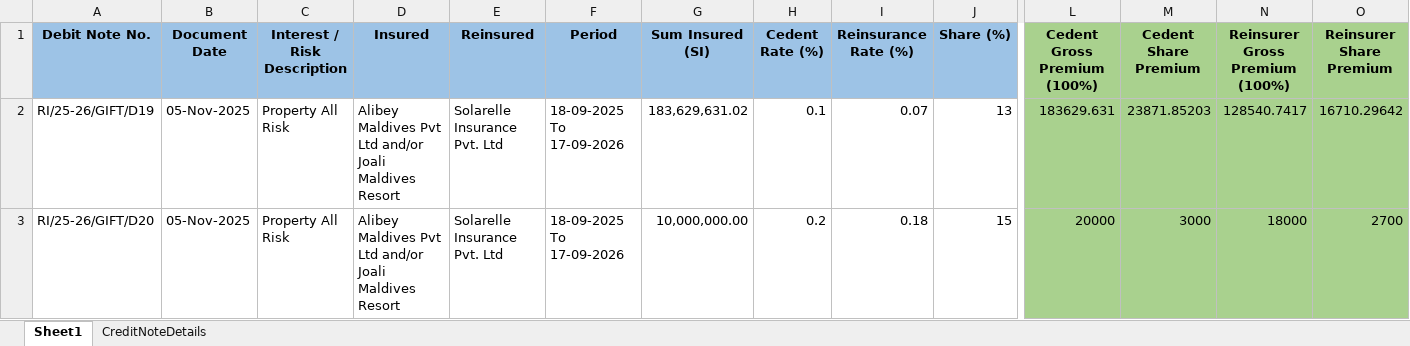
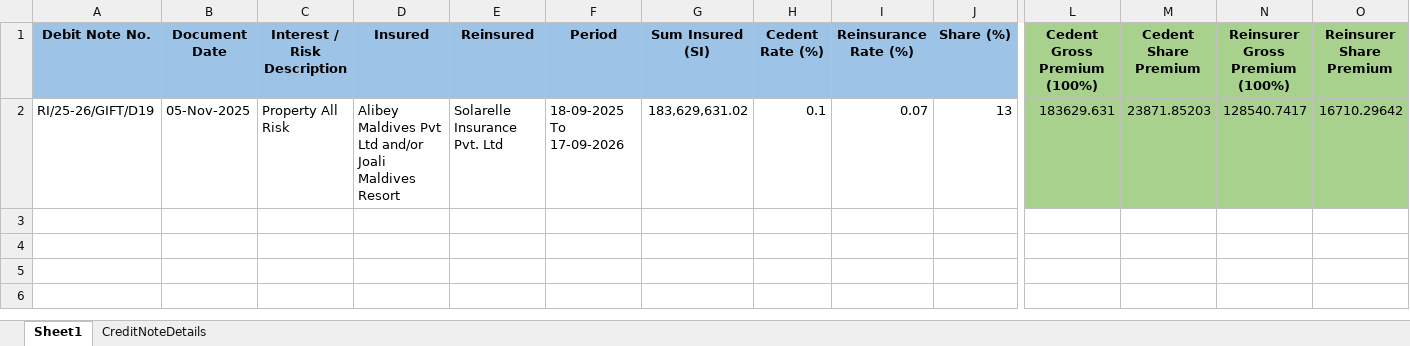
Before and after one commit to Programmer-Jagadish/DebitCreditNoteForReinsurance, an Excel workbook: src/main/resources/DebitNoteCalculations.xlsx, sheet Sheet1, drawn as a sheet; only a part is shown, gaps mark what is left out; values as stored, in another font and other column widths than the file's, no borders; rows hold the shown columns only; the diff names each change by its address in the sheet, - before the commit and + after, or states it on an @@ line.

```diff
--- a/src/main/resources/DebitNoteCalculations.xlsx (sheet Sheet1)
+++ b/src/main/resources/DebitNoteCalculations.xlsx (sheet Sheet1)
-row 3: RI/25-26/GIFT/D20 | 05-Nov-2025 | Property All Risk | Alibey Maldives Pvt Ltd and/or Joali Maldives Resort | Solarelle Insurance Pvt. Ltd | 18-09-2025 To 17-09-2026 | 10,000,000.00 | 0.2 | 0.18 | 15 | 20000 | 3000 | 18000 | 2700
```
Also changed, not shown: sheet CreditNoteDetails, 2 other files.
